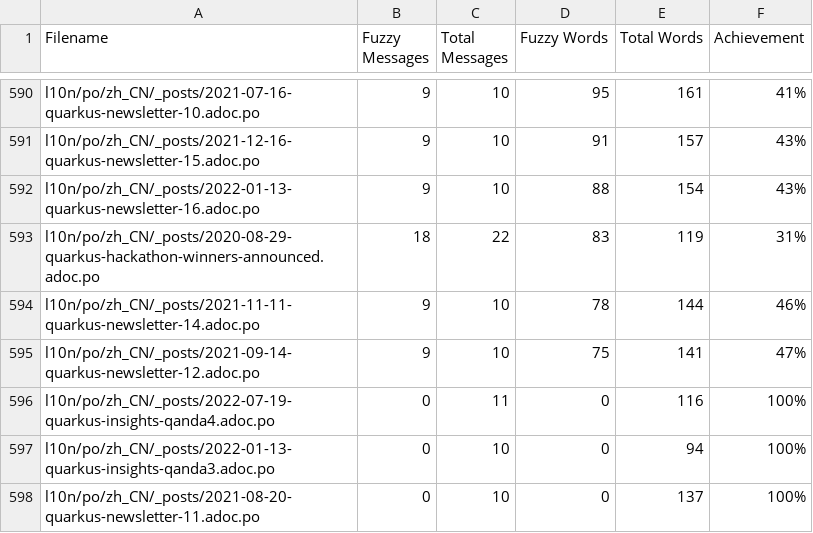
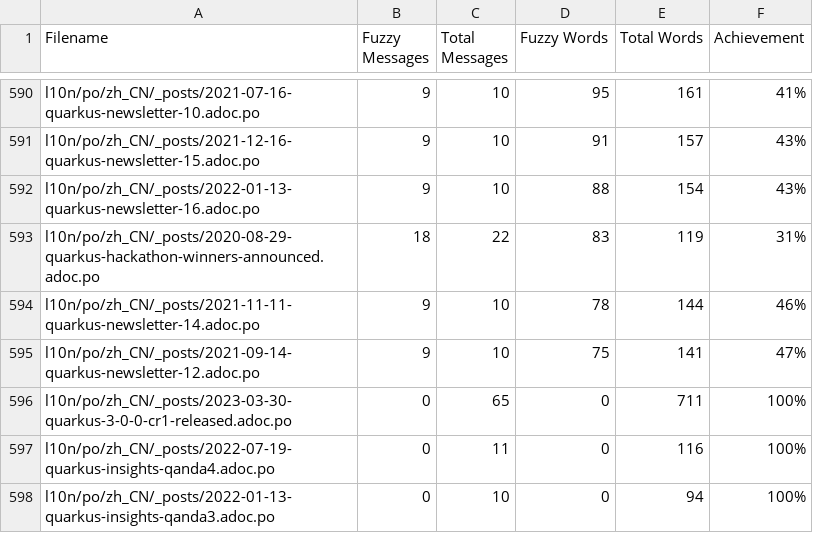
Before and after one commit to quarkusio/cn.quarkus.io, a CSV file: l10n/stats/translation-sorted-by-fuzzy-words.csv, drawn as a sheet; only a part is shown, gaps mark what is left out; the shorter side is filled out with more unchanged rows.

Commit message:
Update translation stats

```diff
--- a/l10n/stats/translation-sorted-by-fuzzy-words.csv
+++ b/l10n/stats/translation-sorted-by-fuzzy-words.csv
@@ -595,2 +595,3 @@ l10n/po/zh_CN/_posts/2021-11-11-quarkus-newsletter-14.adoc.po, 9, 10, 78, 144 ,4
 l10n/po/zh_CN/_posts/2021-09-14-quarkus-newsletter-12.adoc.po, 9, 10, 75, 141 ,47%
+l10n/po/zh_CN/_posts/2023-03-30-quarkus-3-0-0-cr1-released.adoc.po, 0, 65, 0, 711 ,100%
 l10n/po/zh_CN/_posts/2022-07-19-quarkus-insights-qanda4.adoc.po, 0, 11, 0, 116 ,100%
```
Also changed, not shown: l10n/stats/translation.csv.
